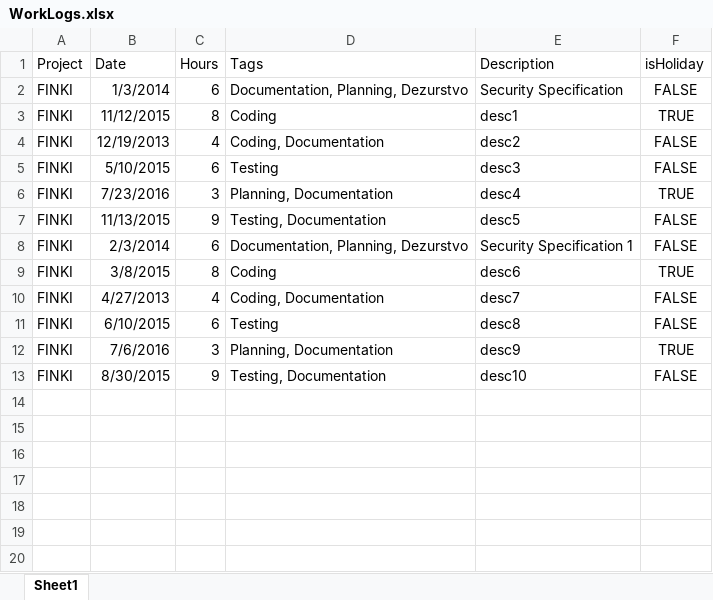
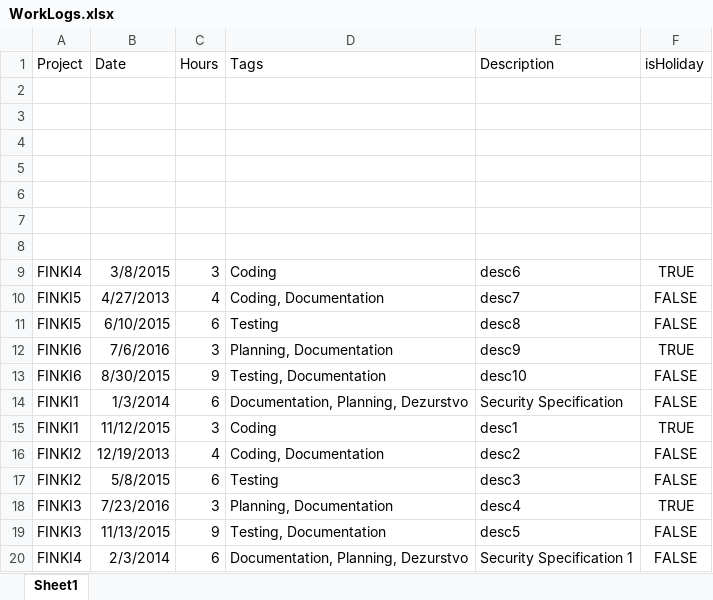
Before and after one commit to mPopovska/ProjectDataVisualization, an Excel workbook: WorkLogs.xlsx, sheet Sheet1, drawn as a sheet; values as stored, in another font and other column widths than the file's, no borders; removed rows and columns are numbered as before the commit, all else as after; the diff names each change by its address in the sheet, - before the commit and + after, or states it on an @@ line.

```diff
--- a/WorkLogs.xlsx (sheet Sheet1)
+++ b/WorkLogs.xlsx (sheet Sheet1)
+row 2: (empty)
+row 3: (empty)
+row 4: (empty)
+row 5: (empty)
+row 6: (empty)
+row 7: (empty)
+row 8: (empty)
+row 9: FINKI4 | 3/8/2015 | 3 | Coding | desc6 | TRUE
+row 10: FINKI5 | 4/27/2013 | 4 | Coding, Documentation | desc7 | FALSE
+row 11: FINKI5 | 6/10/2015 | 6 | Testing | desc8 | FALSE
+row 12: FINKI6 | 7/6/2016 | 3 | Planning, Documentation | desc9 | TRUE
+row 13: FINKI6 | 8/30/2015 | 9 | Testing, Documentation | desc10 | FALSE
-A14:A15 (Project): FINKI
+A14:A15 (Project): FINKI1
-C15 (Hours): 8
+C15 (Hours): 3
-A16:A17 (Project): FINKI
+A16:A17 (Project): FINKI2
-B17 (Date): 5/10/2015
+B17 (Date): 5/8/2015
-A18:A19 (Project): FINKI
+A18:A19 (Project): FINKI3
-A20 (Project): FINKI
+A20 (Project): FINKI4
-row 9: FINKI | 3/8/2015 | 8 | Coding | desc6 | TRUE
-row 10: FINKI | 4/27/2013 | 4 | Coding, Documentation | desc7 | FALSE
-row 11: FINKI | 6/10/2015 | 6 | Testing | desc8 | FALSE
-row 12: FINKI | 7/6/2016 | 3 | Planning, Documentation | desc9 | TRUE
-row 13: FINKI | 8/30/2015 | 9 | Testing, Documentation | desc10 | FALSE
```
Also changed, not shown: 3 other files.
